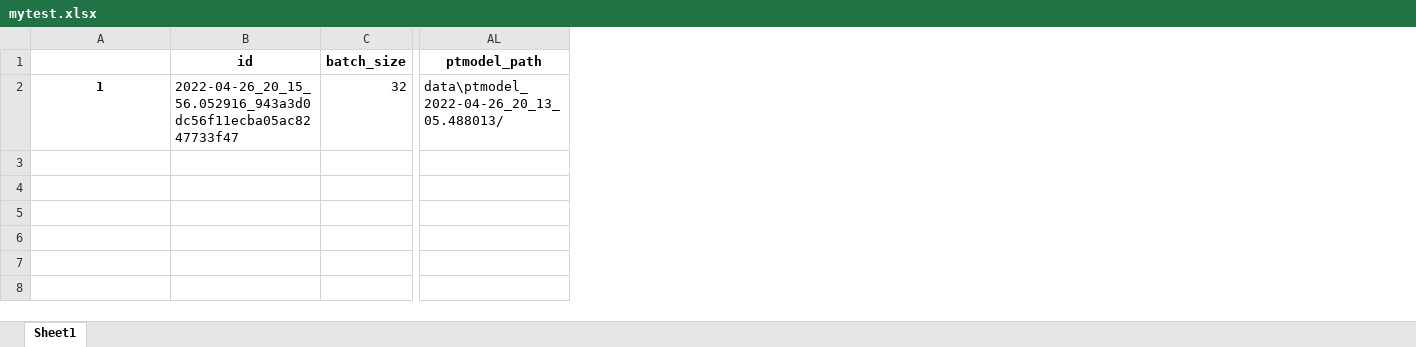
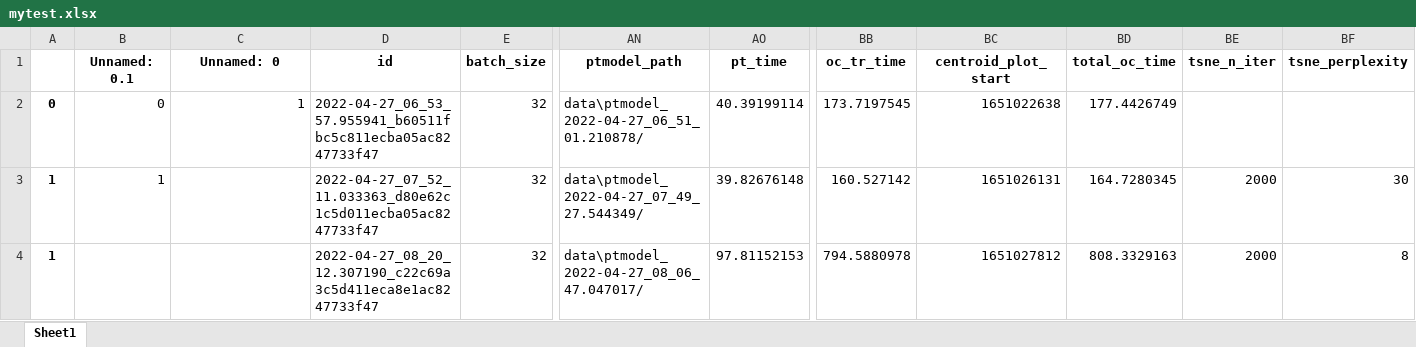
Before and after one commit to BhujayKumarBhatta/OCLog, an Excel workbook: oclog/openset/notebooks/mytest.xlsx, sheet Sheet1, drawn as a sheet; only a part is shown, gaps mark what is left out; values as stored, in another font and other column widths than the file's, no borders; addresses are those after the commit; rows hold the shown columns only; the diff names each change by its address in the sheet, - before the commit and + after, or states it on an @@ line.

Commit message:
training time captured, tsne iteration param included

```diff
--- a/oclog/openset/notebooks/mytest.xlsx (sheet Sheet1)
+++ b/oclog/openset/notebooks/mytest.xlsx (sheet Sheet1)
+column A, row 2: 0
+column B (Unnamed: 0.1), row 2: 0
+column AO (pt_time), row 2: 40.39199114
+column BB (oc_tr_time), row 2: 173.7197545
+column BC (centroid_plot_start), row 2: 1651022638
+column BD (total_oc_time), row 2: 177.4426749
+column BE (tsne_n_iter), empty
+column BF (tsne_perplexity), empty
-C1: (empty)
+C1: Unnamed: 0
@@ C2 bold: on → off, alignment: center → right @@
-D2 (id): 2022-04-26_20_15_56.052916_943a3d0dc56f11ecba05ac8247733f47
+D2 (id): 2022-04-27_06_53_57.955941_b60511fbc5c811ecba05ac8247733f47
-AN2 (ptmodel_path): data\ptmodel_2022-04-26_20_13_05.488013/
+AN2 (ptmodel_path): data\ptmodel_2022-04-27_06_51_01.210878/
+row 3: 1 | 1 |  | 2022-04-27_07_52_11.033363_d80e62c1c5d011ecba05ac8247733f47 | 32 | data\ptmodel_2022-04-27_07_49_27.544349/ | 39.82676148 | 160.527142 | 1651026131 | 164.7280345 | 2000 | 30
+row 4: 1 |  |  | 2022-04-27_08_20_12.307190_c22c69a3c5d411eca8e1ac8247733f47 | 32 | data\ptmodel_2022-04-27_08_06_47.047017/ | 97.81152153 | 794.5880978 | 1651027812 | 808.3329163 | 2000 | 8
```
Also changed, not shown: 2 other files.
